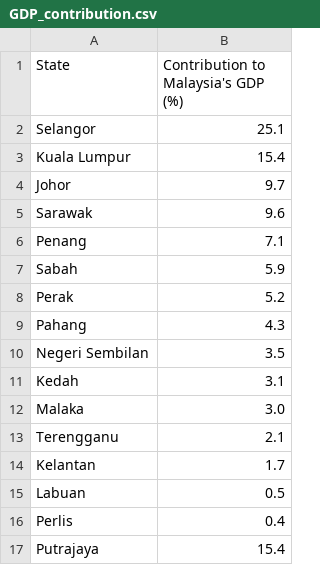
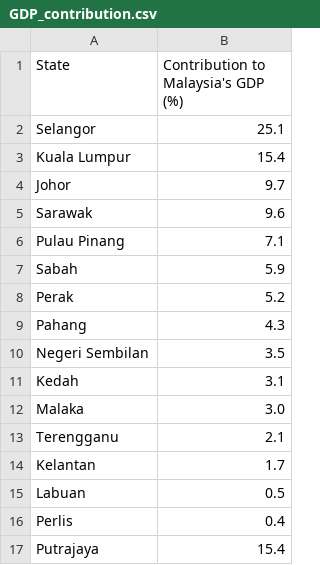
Before and after one commit to LTS0924/FIT3179, a CSV file: GDP_contribution.csv, drawn as a sheet.

Commit message:
Rename 'Penang' to 'Pulau Pinang' in CSV
Updated the name of 'Penang' to 'Pulau Pinang'.

```diff
--- a/GDP_contribution.csv
+++ b/GDP_contribution.csv
@@ -5,3 +5,3 @@ Johor,9.7
 Sarawak,9.6
-Penang,7.1
+Pulau Pinang,7.1
 Sabah,5.9
```
